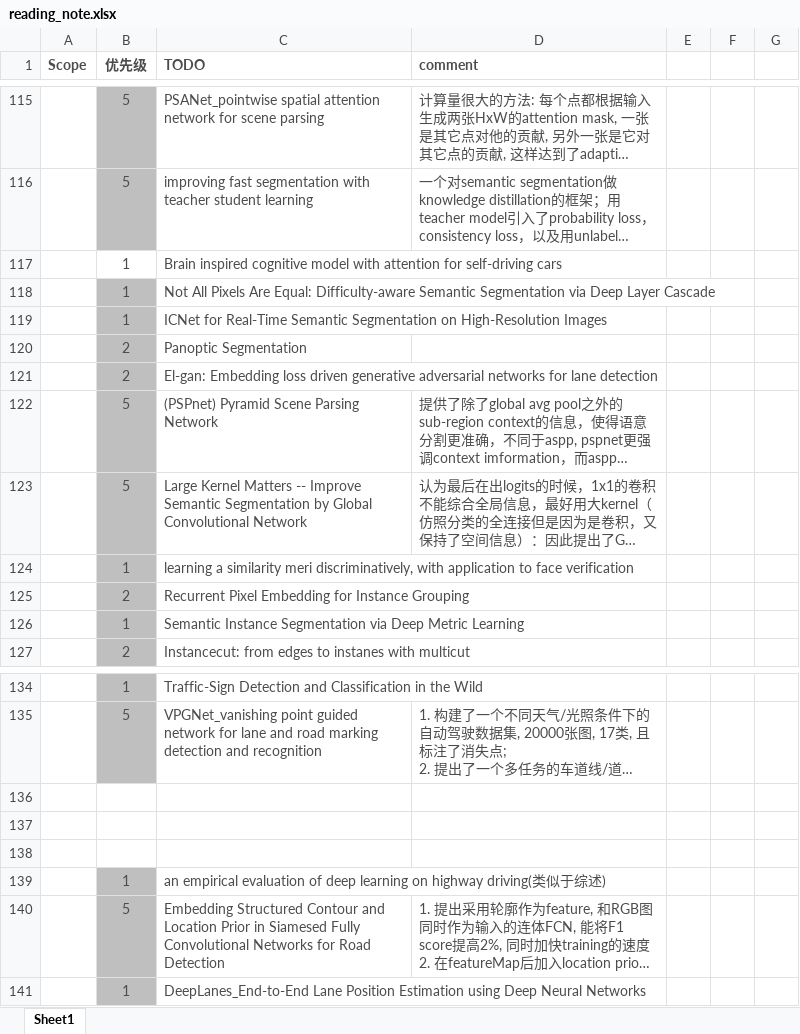
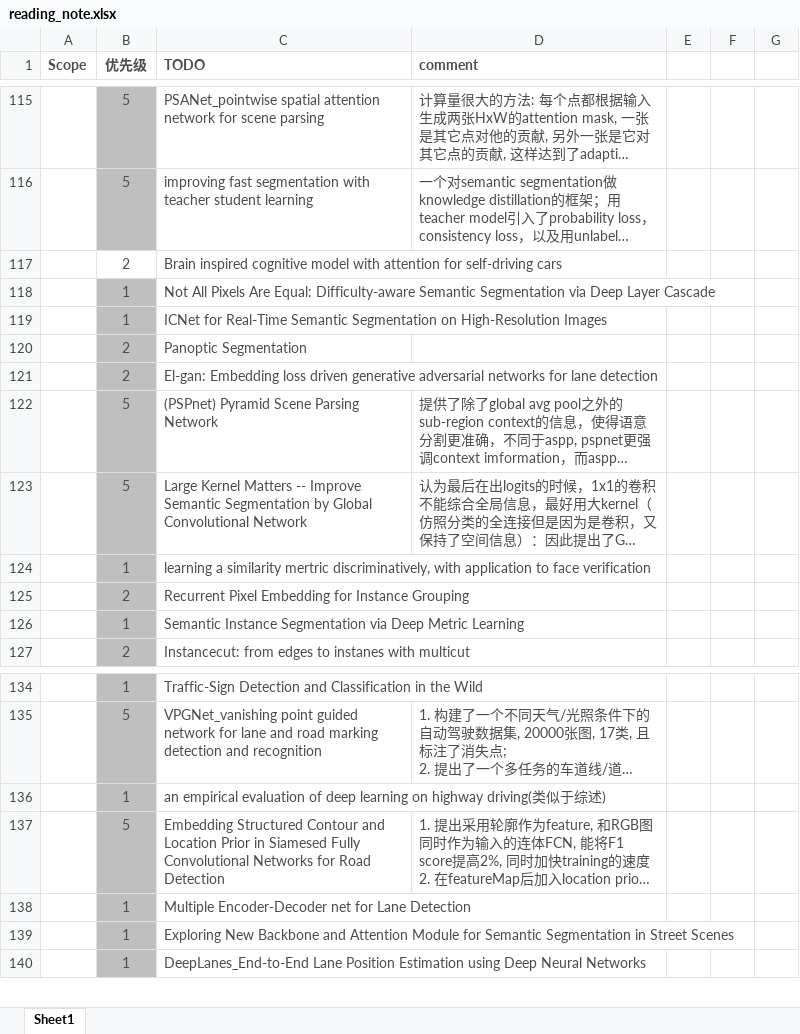
Before and after one commit to youchaoqin/reading_notes, an Excel workbook: reading_note.xlsx, sheet Sheet1, drawn as a sheet; only a part is shown, gaps mark what is left out; long unchanged cells end in …; values as stored, in another font and other column widths than the file's, no borders; conditional formats not drawn; removed rows and columns are numbered as before the commit, all else as after; the diff names each change by its address in the sheet, - before the commit and + after, or states it on an @@ line.

Commit message:
add some new paper which site SCNN

```diff
--- a/reading_note.xlsx (sheet Sheet1)
+++ b/reading_note.xlsx (sheet Sheet1)
-B117 (优先级): 1
+B117 (优先级): 2
-C124 (TODO): …a similarity meri discriminatively, with…
+C124 (TODO): …a similarity mertric discriminatively, with…
-row 136: (empty)
-row 137: (empty)
-row 138: (empty)
+row 138:  | 1 | Multiple Encoder-Decoder net for Lane Detection
+row 139:  | 1 | Exploring New Backbone and Attention Module for Semantic Segmentation in Street Scenes
```
